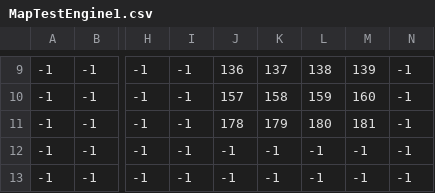
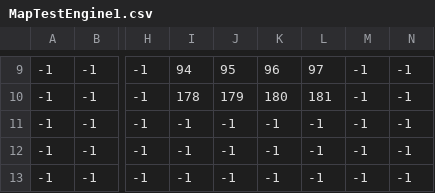
Before and after one commit to IhsenO/khlifiouerghi, a CSV file: res/MapTestEngine1.csv, drawn as a sheet; only a part is shown, gaps mark what is left out; the diff covers the shown part only; the diff names each change by its address in the sheet, - before the commit and + after, or states it on an @@ line.

```diff
--- a/res/MapTestEngine1.csv
+++ b/res/MapTestEngine1.csv
-I9: -1
+I9: 94
-J9: 136
+J9: 95
-K9: 137
+K9: 96
-L9: 138
+L9: 97
-M9: 139
+M9: -1
-I10: -1
+I10: 178
-J10: 157
+J10: 179
-K10: 158
+K10: 180
-L10: 159
+L10: 181
-M10: 160
+M10: -1
-J11: 178
+J11: -1
-K11: 179
+K11: -1
-L11: 180
+L11: -1
-M11: 181
+M11: -1
```
Also changed, not shown: 34 edited cells elsewhere in this file, 20 other files.
